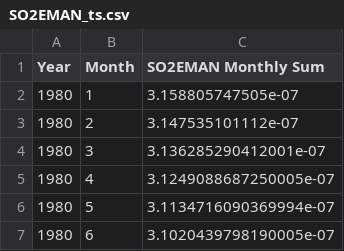
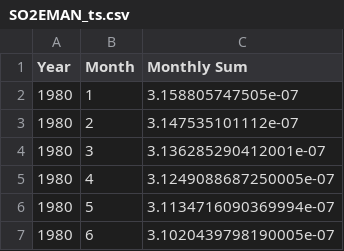
Before and after one commit to kmotia/ds2_final, a CSV file: SO2EMAN_ts.csv, drawn as a sheet; only a part is shown.

```diff
--- a/SO2EMAN_ts.csv
+++ b/SO2EMAN_ts.csv
@@ -1,2 +1,2 @@
-Year,Month,SO2EMAN Monthly Sum
+Year,Month,Monthly Sum
 1980,1,3.158805747505e-07
```
Also changed, not shown: BCEMAN_ts.csv, OCEMAN_ts.csv, 11 other files.
